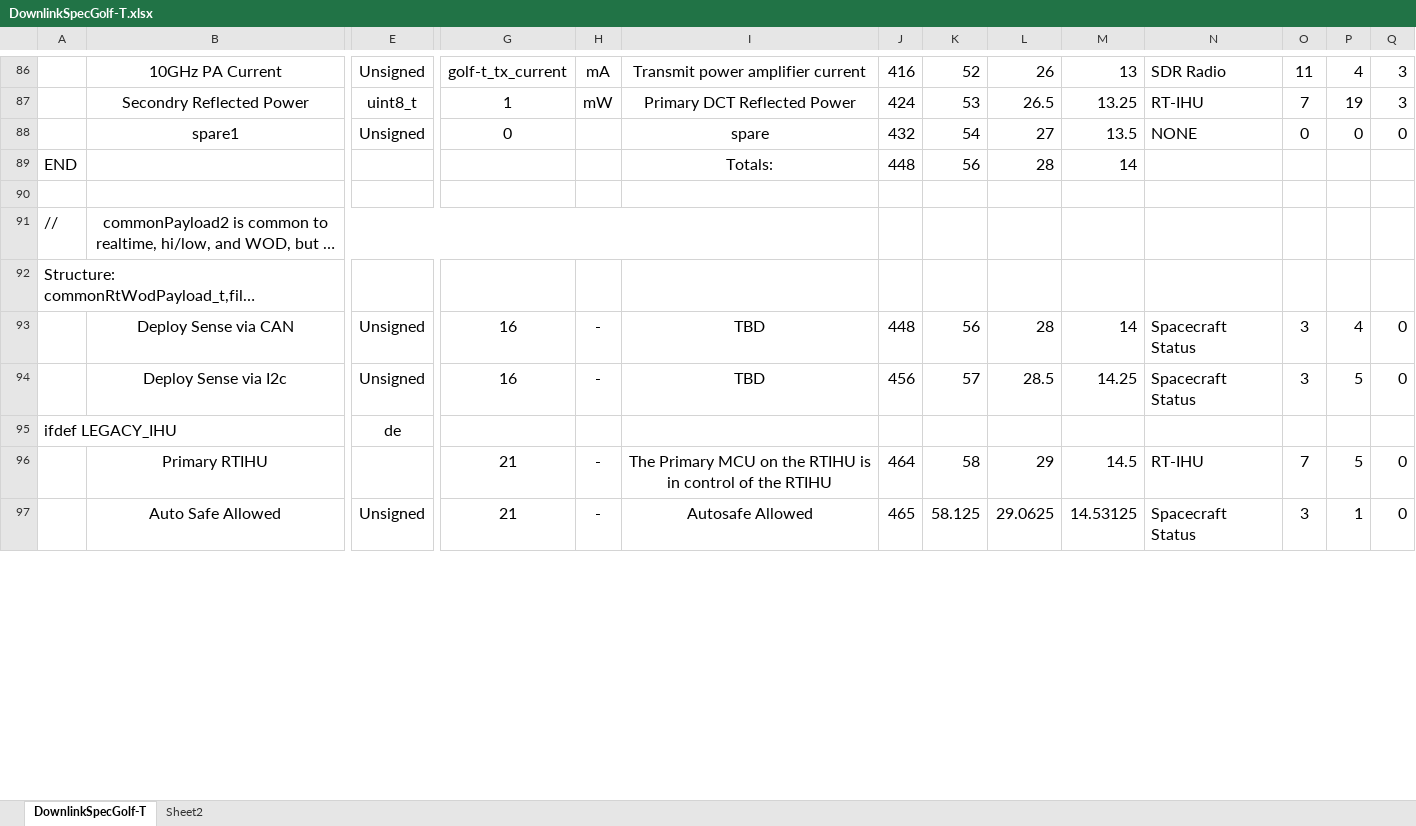
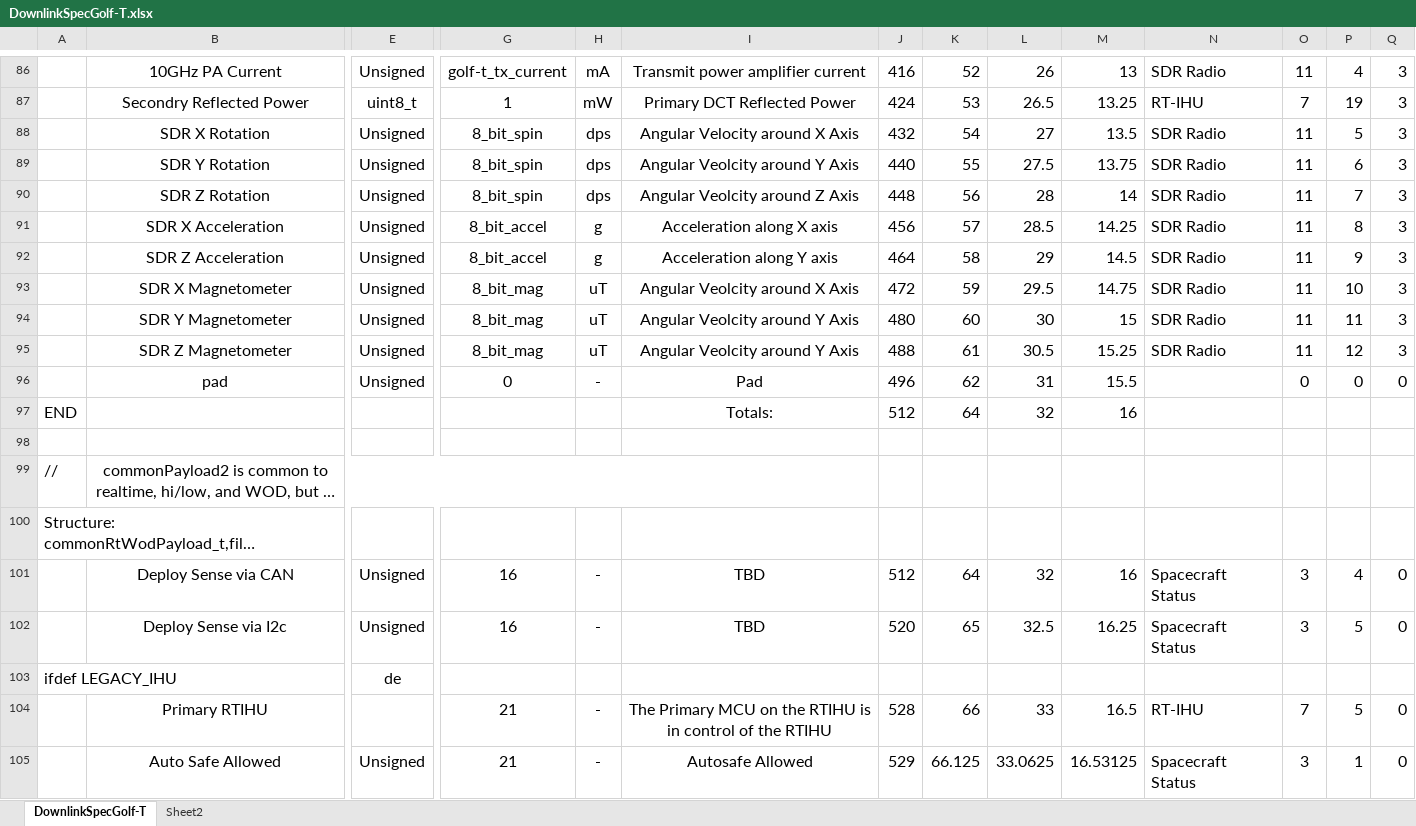
Before and after one commit to ac2cz/FoxTelem, an Excel workbook: genSpacecraft/DownlinkSpecGolf-T.xlsx, sheet DownlinkSpecGolf-T, drawn as a sheet; only a part is shown, gaps mark what is left out; long unchanged cells end in …; values as stored, in another font and other column widths than the file's, no borders; removed rows and columns are numbered as before the commit, all else as after; rows hold the shown columns only; the diff covers the shown part only; the diff names each change by its address in the sheet, - before the commit and + after, or states it on an @@ line.

Commit message:
Update to larger frame and more data for Ettus.

```diff
--- a/genSpacecraft/DownlinkSpecGolf-T.xlsx (sheet DownlinkSpecGolf-T)
+++ b/genSpacecraft/DownlinkSpecGolf-T.xlsx (sheet DownlinkSpecGolf-T)
-row 88:  | spare1 | Unsigned | 0 |  | spare | 432 | 54 | 27 | 13.5 | NONE | 0 | 0 | 0
+row 88:  | SDR X Rotation | Unsigned | 8_bit_spin | dps | Angular Velocity around X Axis | 432 | 54 | 27 | 13.5 | SDR Radio | 11 | 5 | 3
+row 89:  | SDR Y Rotation | Unsigned | 8_bit_spin | dps | Angular Veolcity around Y Axis | 440 | 55 | 27.5 | 13.75 | SDR Radio | 11 | 6 | 3
+row 90:  | SDR Z Rotation | Unsigned | 8_bit_spin | dps | Angular Veolcity around Z Axis | 448 | 56 | 28 | 14 | SDR Radio | 11 | 7 | 3
+row 91:  | SDR X Acceleration | Unsigned | 8_bit_accel | g | Acceleration along X axis | 456 | 57 | 28.5 | 14.25 | SDR Radio | 11 | 8 | 3
+row 92:  | SDR Z Acceleration | Unsigned | 8_bit_accel | g | Acceleration along Y axis | 464 | 58 | 29 | 14.5 | SDR Radio | 11 | 9 | 3
+row 93:  | SDR X Magnetometer | Unsigned | 8_bit_mag | uT | Angular Veolcity around X Axis | 472 | 59 | 29.5 | 14.75 | SDR Radio | 11 | 10 | 3
+row 94:  | SDR Y Magnetometer | Unsigned | 8_bit_mag | uT | Angular Veolcity around Y Axis | 480 | 60 | 30 | 15 | SDR Radio | 11 | 11 | 3
+row 95:  | SDR Z Magnetometer | Unsigned | 8_bit_mag | uT | Angular Veolcity around Y Axis | 488 | 61 | 30.5 | 15.25 | SDR Radio | 11 | 12 | 3
+row 96:  | pad | Unsigned | 0 | - | Pad | 496 | 62 | 31 | 15.5 |  | 0 | 0 | 0
-J97: 448
+J97: 512
-K97: 56
+K97: 64
-L97: 28
+L97: 32
-M97: 14
+M97: 16
-J101: 448
+J101: 512
-K101: 56
+K101: 64
-L101: 28
+L101: 32
-M101: 14
+M101: 16
-J102: 456
+J102: 520
-K102: 57
+K102: 65
-L102: 28.5
+L102: 32.5
-M102: 14.25
+M102: 16.25
-J104: 464
+J104: 528
-K104: 58
+K104: 66
-L104: 29
+L104: 33
-M104: 14.5
+M104: 16.5
-J105: 465
+J105: 529
-K105: 58.125
+K105: 66.125
-L105: 29.0625
+L105: 33.0625
-M105: 14.53125
+M105: 16.53125
```
Also changed, not shown: 314 edited cells elsewhere in this sheet, formulas that keep their value, 14 other files.
